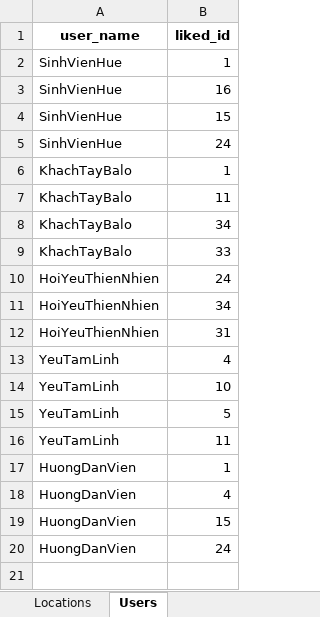
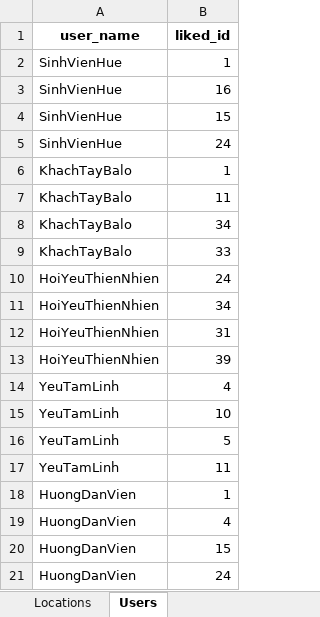
Before and after one commit to chaudan0304/ban-do-du-lich-Hue, an Excel workbook: data.xlsx, sheet Users, drawn as a sheet; values as stored, in another font and other column widths than the file's, no borders; the diff names each change by its address in the sheet, - before the commit and + after, or states it on an @@ line.

```diff
--- a/data.xlsx (sheet Users)
+++ b/data.xlsx (sheet Users)
+row 13: HoiYeuThienNhien | 39
```
Also changed, not shown: 7 other files.
